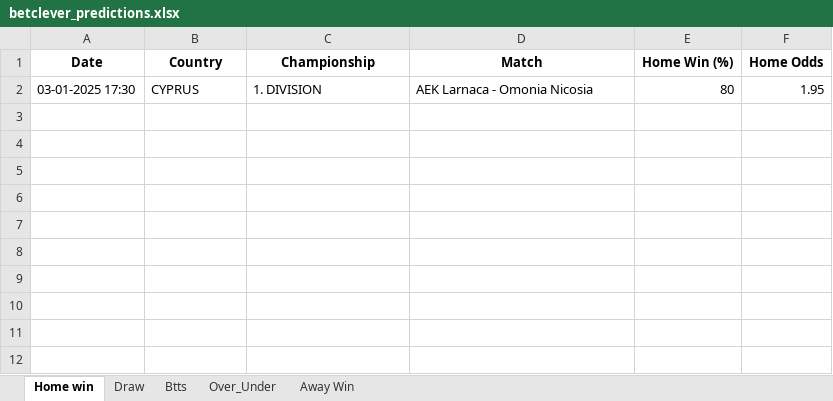
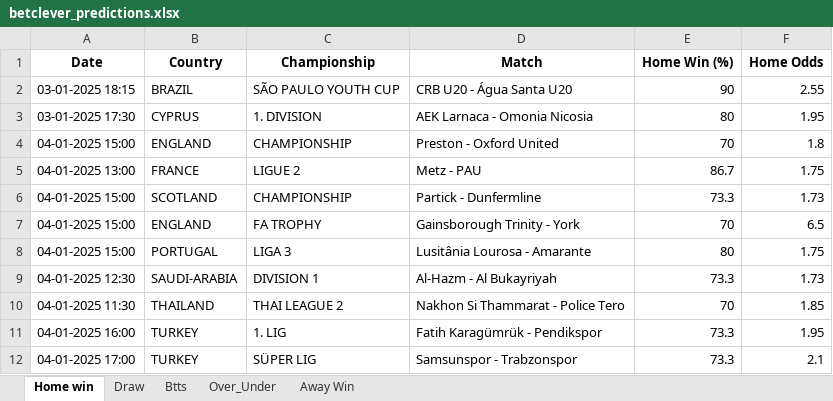
Before and after one commit to dcosta-da/soccer_predictions_scraper, an Excel workbook: betclever_predictions.xlsx, sheet Home win, drawn as a sheet; values as stored, in another font and other column widths than the file's, no borders; the diff names each change by its address in the sheet, - before the commit and + after, or states it on an @@ line.

```diff
--- a/betclever_predictions.xlsx (sheet Home win)
+++ b/betclever_predictions.xlsx (sheet Home win)
+row 2: 03-01-2025 18:15 | BRAZIL | SÃO PAULO YOUTH CUP | CRB U20 - Água Santa U20 | 90 | 2.55
+row 4: 04-01-2025 15:00 | ENGLAND | CHAMPIONSHIP | Preston - Oxford United | 70 | 1.8
+row 5: 04-01-2025 13:00 | FRANCE | LIGUE 2 | Metz - PAU | 86.7 | 1.75
+row 6: 04-01-2025 15:00 | SCOTLAND | CHAMPIONSHIP | Partick - Dunfermline | 73.3 | 1.73
+row 7: 04-01-2025 15:00 | ENGLAND | FA TROPHY | Gainsborough Trinity - York | 70 | 6.5
+row 8: 04-01-2025 15:00 | PORTUGAL | LIGA 3 | Lusitânia Lourosa - Amarante | 80 | 1.75
+row 9: 04-01-2025 12:30 | SAUDI-ARABIA | DIVISION 1 | Al-Hazm - Al Bukayriyah | 73.3 | 1.73
+row 10: 04-01-2025 11:30 | THAILAND | THAI LEAGUE 2 | Nakhon Si Thammarat - Police Tero | 70 | 1.85
+row 11: 04-01-2025 16:00 | TURKEY | 1. LIG | Fatih Karagümrük - Pendikspor | 73.3 | 1.95
+row 12: 04-01-2025 17:00 | TURKEY | SÜPER LIG | Samsunspor - Trabzonspor | 73.3 | 2.1
```
Also changed, not shown: sheet Btts, sheet Over_Under, sheet Draw, sheet Away Win.
